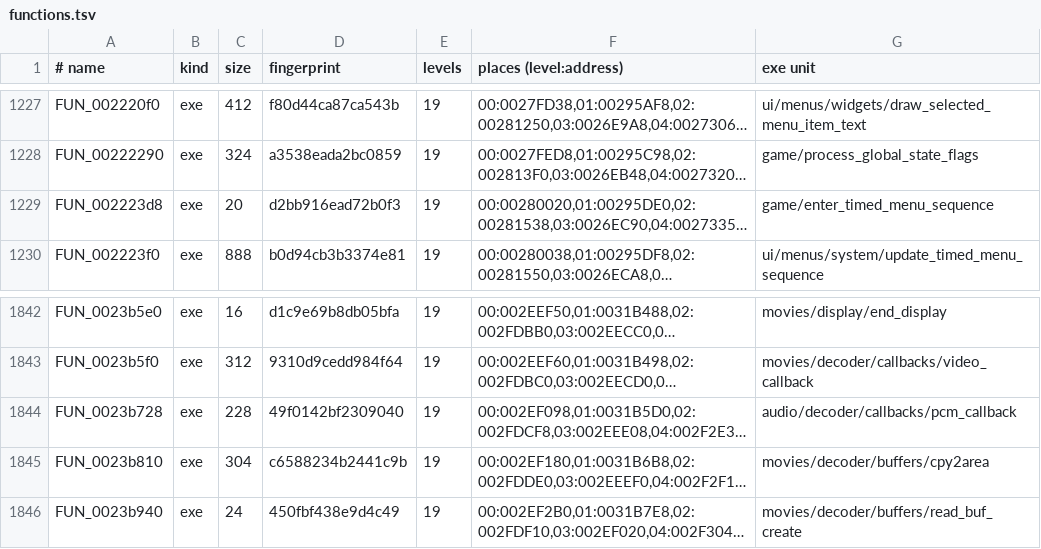
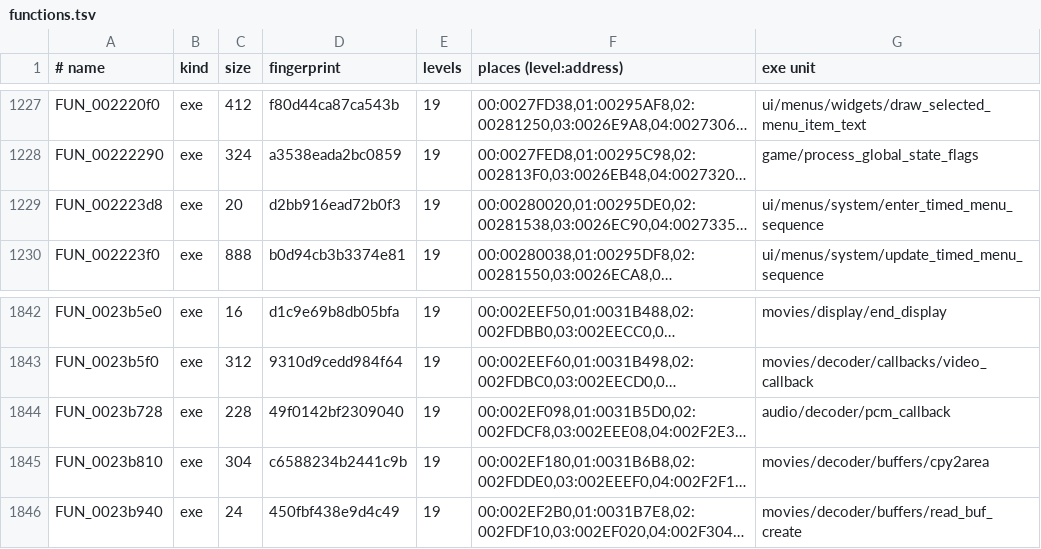
Before and after one commit to lombyte-project/Lombyte, a TSV file: config/overlays/us/functions.tsv, drawn as a sheet; only a part is shown, gaps mark what is left out; long unchanged cells end in …; the diff covers the shown part only; the diff names each change by its address in the sheet, - before the commit and + after, or states it on an @@ line.

Commit message:
decomp: name gold bolt, skill point and voice helpers; place game files by subsystem

```diff
--- a/config/overlays/us/functions.tsv
+++ b/config/overlays/us/functions.tsv
-G1229 (exe unit): game/enter_timed_menu_sequence
+G1229 (exe unit): ui/menus/system/enter_timed_menu_sequence
-G1844 (exe unit): audio/decoder/callbacks/pcm_callback
+G1844 (exe unit): audio/decoder/pcm_callback
```
Also changed, not shown: 8 edited cells elsewhere in this file, 32 other files.
